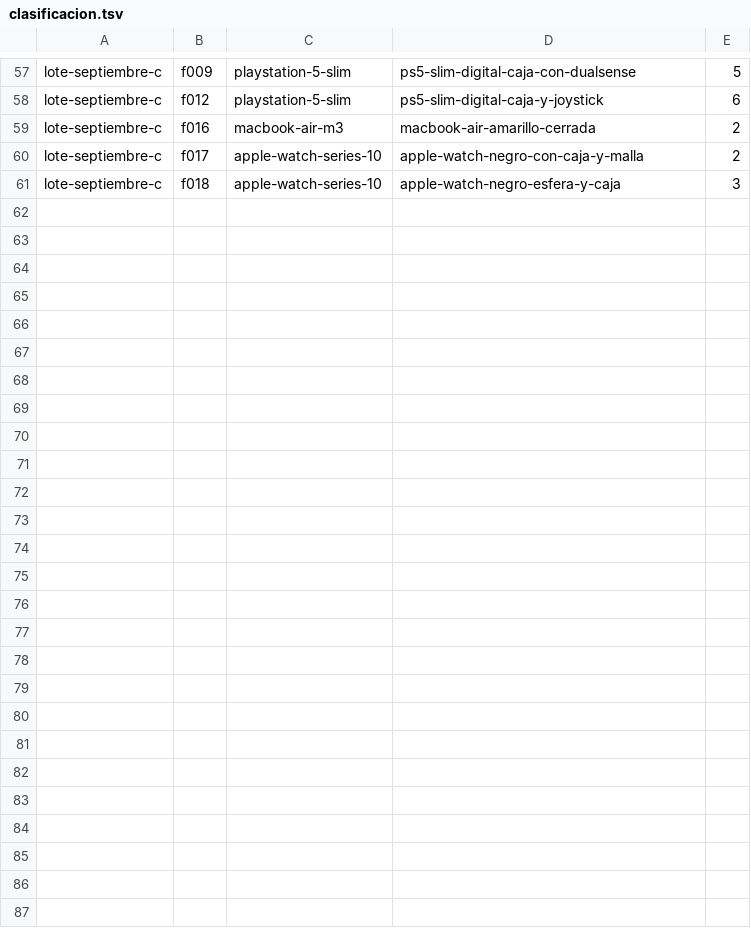
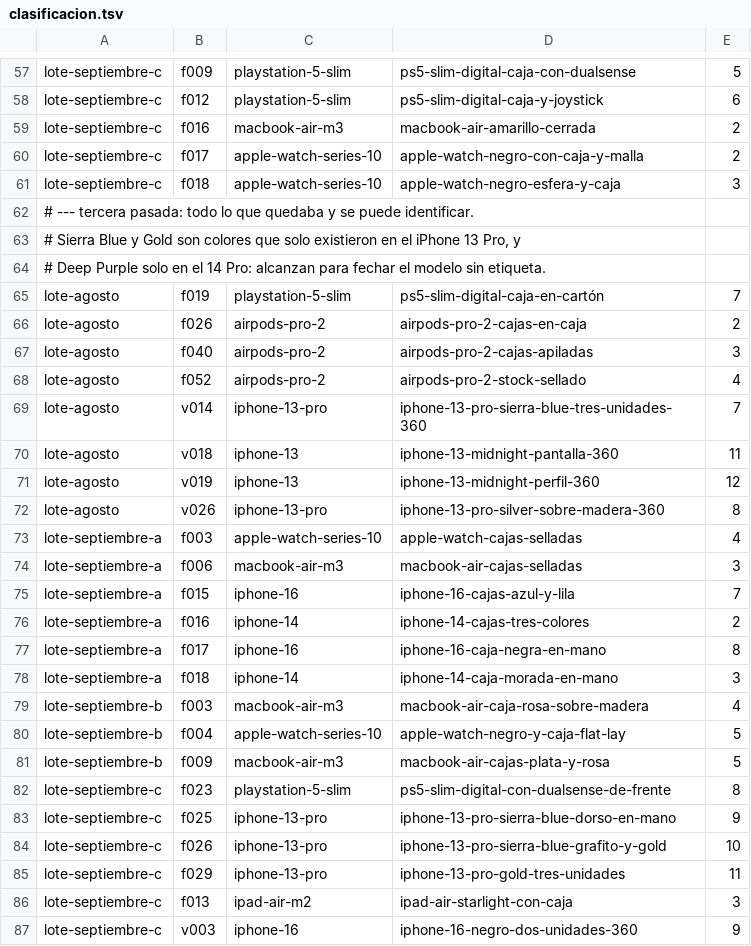
Before and after one commit to gregoriomartocci/iphone-purple, a TSV file: scripts/proveedor/clasificacion.tsv, drawn as a sheet; only a part is shown, gaps mark what is left out; the diff names each change by its address in the sheet, - before the commit and + after, or states it on an @@ line.

```diff
--- a/scripts/proveedor/clasificacion.tsv
+++ b/scripts/proveedor/clasificacion.tsv
+row 62: # --- tercera pasada: todo lo que quedaba y se puede identificar.
+row 63: # Sierra Blue y Gold son colores que solo existieron en el iPhone 13 Pro, y
+row 64: # Deep Purple solo en el 14 Pro: alcanzan para fechar el modelo sin etiqueta.
+row 65: lote-agosto | f019 | playstation-5-slim | ps5-slim-digital-caja-en-cartón | 7
+row 66: lote-agosto | f026 | airpods-pro-2 | airpods-pro-2-cajas-en-caja | 2
+row 67: lote-agosto | f040 | airpods-pro-2 | airpods-pro-2-cajas-apiladas | 3
+row 68: lote-agosto | f052 | airpods-pro-2 | airpods-pro-2-stock-sellado | 4
+row 69: lote-agosto | v014 | iphone-13-pro | iphone-13-pro-sierra-blue-tres-unidades-360 | 7
+row 70: lote-agosto | v018 | iphone-13 | iphone-13-midnight-pantalla-360 | 11
+row 71: lote-agosto | v019 | iphone-13 | iphone-13-midnight-perfil-360 | 12
+row 72: lote-agosto | v026 | iphone-13-pro | iphone-13-pro-silver-sobre-madera-360 | 8
+row 73: lote-septiembre-a | f003 | apple-watch-series-10 | apple-watch-cajas-selladas | 4
+row 74: lote-septiembre-a | f006 | macbook-air-m3 | macbook-air-cajas-selladas | 3
+row 75: lote-septiembre-a | f015 | iphone-16 | iphone-16-cajas-azul-y-lila | 7
+row 76: lote-septiembre-a | f016 | iphone-14 | iphone-14-cajas-tres-colores | 2
+row 77: lote-septiembre-a | f017 | iphone-16 | iphone-16-caja-negra-en-mano | 8
+row 78: lote-septiembre-a | f018 | iphone-14 | iphone-14-caja-morada-en-mano | 3
+row 79: lote-septiembre-b | f003 | macbook-air-m3 | macbook-air-caja-rosa-sobre-madera | 4
+row 80: lote-septiembre-b | f004 | apple-watch-series-10 | apple-watch-negro-y-caja-flat-lay | 5
+row 81: lote-septiembre-b | f009 | macbook-air-m3 | macbook-air-cajas-plata-y-rosa | 5
+row 82: lote-septiembre-c | f023 | playstation-5-slim | ps5-slim-digital-con-dualsense-de-frente | 8
+row 83: lote-septiembre-c | f025 | iphone-13-pro | iphone-13-pro-sierra-blue-dorso-en-mano | 9
+row 84: lote-septiembre-c | f026 | iphone-13-pro | iphone-13-pro-sierra-blue-grafito-y-gold | 10
+row 85: lote-septiembre-c | f029 | iphone-13-pro | iphone-13-pro-gold-tres-unidades | 11
+row 86: lote-septiembre-c | f013 | ipad-air-m2 | ipad-air-starlight-con-caja | 3
+row 87: lote-septiembre-c | v003 | iphone-16 | iphone-16-negro-dos-unidades-360 | 9
```
Also changed, not shown: 27 other files.
